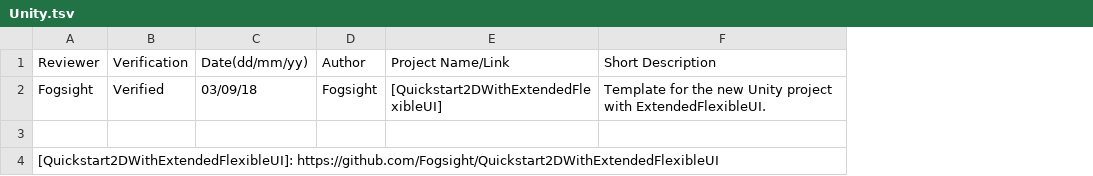
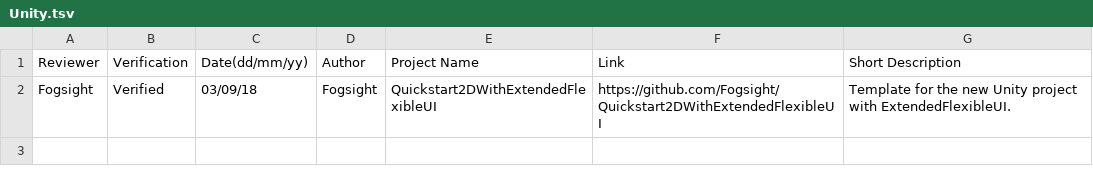
Before and after one commit to Game-Dev-Network/GDN-Lab, a TSV file: Contributions/Unity.tsv, drawn as a sheet; removed rows and columns are numbered as before the commit, all else as after; the diff names each change by its address in the sheet, - before the commit and + after, or states it on an @@ line.

Commit message:
Table update

```diff
--- a/Contributions/Unity.tsv
+++ b/Contributions/Unity.tsv
-column E (Project Name/Link), row 2: [Quickstart2DWithExtendedFlexibleUI]
+column E (Project Name), row 2: Quickstart2DWithExtendedFlexibleUI
+column F (Link), row 2: https://github.com/Fogsight/Quickstart2DWithExtendedFlexibleUI
-row 3: (empty)
-row 4: [Quickstart2DWithExtendedFlexibleUI]: https://github.com/Fogsight/Quickstart2DWithExtendedFlexibleUI
```
